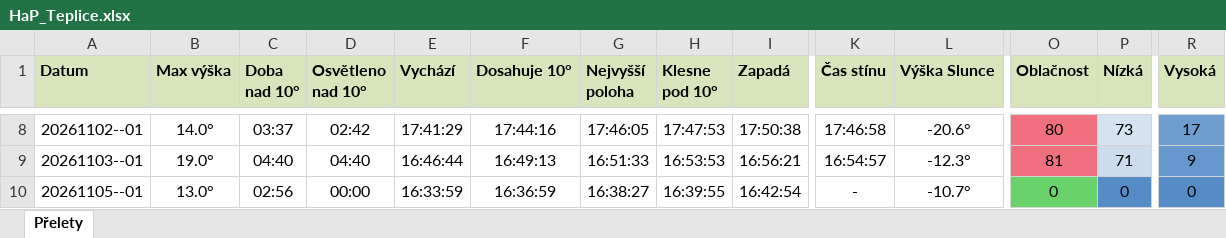
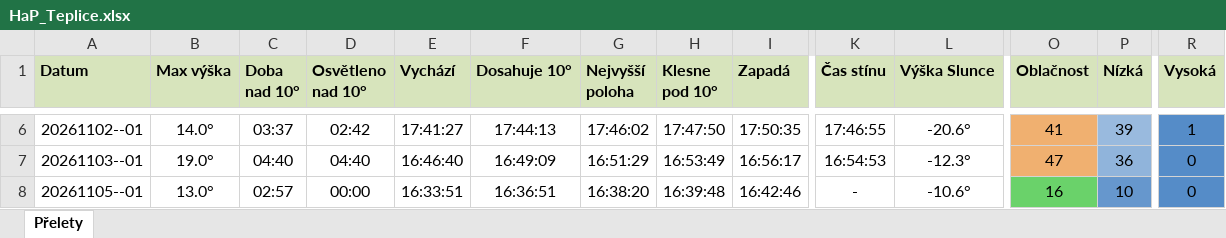
Before and after one commit to LASAR-DoSpace/LASARsat-Transit-Table, an Excel workbook: output/HaP_Teplice.xlsx, sheet Přelety, drawn as a sheet; only a part is shown, gaps mark what is left out; values as stored, in another font and other column widths than the file's, no borders; conditional formats not drawn; addresses are those after the commit; the diff covers the shown part only; the diff names each change by its address in the sheet, - before the commit and + after, or states it on an @@ line.

```diff
--- a/output/HaP_Teplice.xlsx (sheet Přelety)
+++ b/output/HaP_Teplice.xlsx (sheet Přelety)
-E6 (Vychází): 17:41:29
+E6 (Vychází): 17:41:27
-F6 (Dosahuje 10°): 17:44:16
+F6 (Dosahuje 10°): 17:44:13
-G6 (Nejvyšší poloha): 17:46:05
+G6 (Nejvyšší poloha): 17:46:02
-H6 (Klesne pod 10°): 17:47:53
+H6 (Klesne pod 10°): 17:47:50
-I6 (Zapadá): 17:50:38
+I6 (Zapadá): 17:50:35
-K6 (Čas stínu): 17:46:58
+K6 (Čas stínu): 17:46:55
-O6 (Oblačnost): 80
+O6 (Oblačnost): 41
-O6:O7 fill: #F0707F
+O6:O7 fill: #F0B070
-P6 (Nízká): 73
+P6 (Nízká): 39
-P6 fill: #D4E2F1
+P6 fill: #99BADE
-R6 (Vysoká): 17
+R6 (Vysoká): 1
-R6 fill: #6E9DD0
+R6 fill: #558CC8
-E7 (Vychází): 16:46:44
+E7 (Vychází): 16:46:40
-F7 (Dosahuje 10°): 16:49:13
+F7 (Dosahuje 10°): 16:49:09
-G7 (Nejvyšší poloha): 16:51:33
+G7 (Nejvyšší poloha): 16:51:29
-H7 (Klesne pod 10°): 16:53:53
+H7 (Klesne pod 10°): 16:53:49
-I7 (Zapadá): 16:56:21
+I7 (Zapadá): 16:56:17
-K7 (Čas stínu): 16:54:57
+K7 (Čas stínu): 16:54:53
-O7 (Oblačnost): 81
+O7 (Oblačnost): 47
-P7 (Nízká): 71
+P7 (Nízká): 36
-P7 fill: #CCDCEE
+P7 fill: #90B4DB
-R7 (Vysoká): 9
+R7 (Vysoká): 0
-C8 (Doba nad 10°): 02:56
+C8 (Doba nad 10°): 02:57
-E8 (Vychází): 16:33:59
+E8 (Vychází): 16:33:51
-F8 (Dosahuje 10°): 16:36:59
+F8 (Dosahuje 10°): 16:36:51
-G8 (Nejvyšší poloha): 16:38:27
+G8 (Nejvyšší poloha): 16:38:20
-H8 (Klesne pod 10°): 16:39:55
+H8 (Klesne pod 10°): 16:39:48
-I8 (Zapadá): 16:42:54
+I8 (Zapadá): 16:42:46
-L8 (Výška Slunce): -10.7°
+L8 (Výška Slunce): -10.6°
-O8 (Oblačnost): 0
+O8 (Oblačnost): 16
-P8 (Nízká): 0
+P8 (Nízká): 10
```
Also changed, not shown: 2 removed rows and 28 edited cells elsewhere in this sheet, output/Izana.xlsx, 2 other files.
